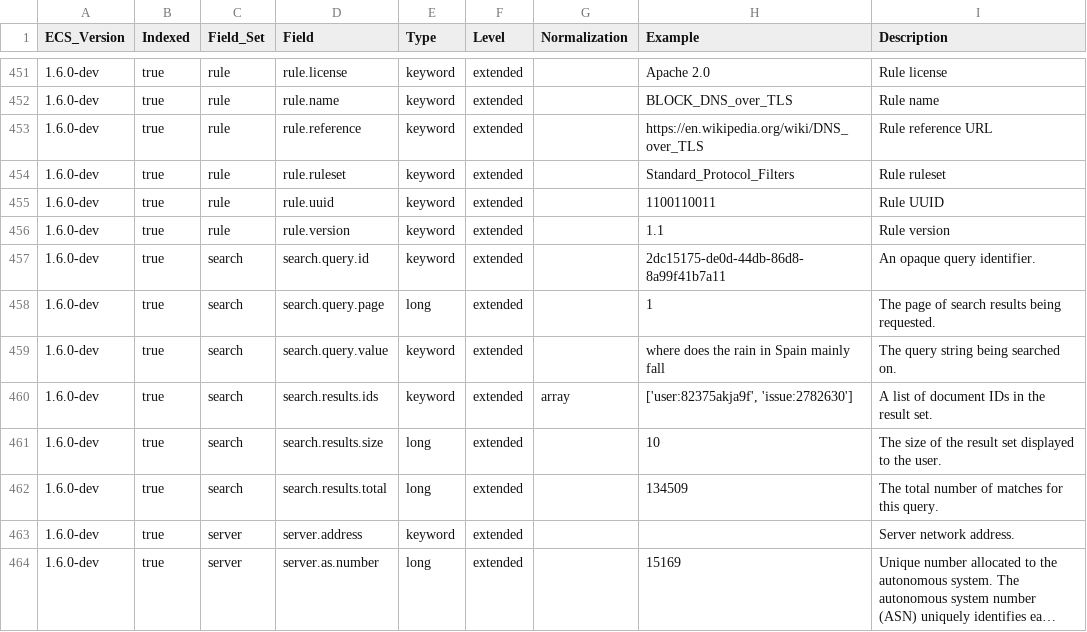
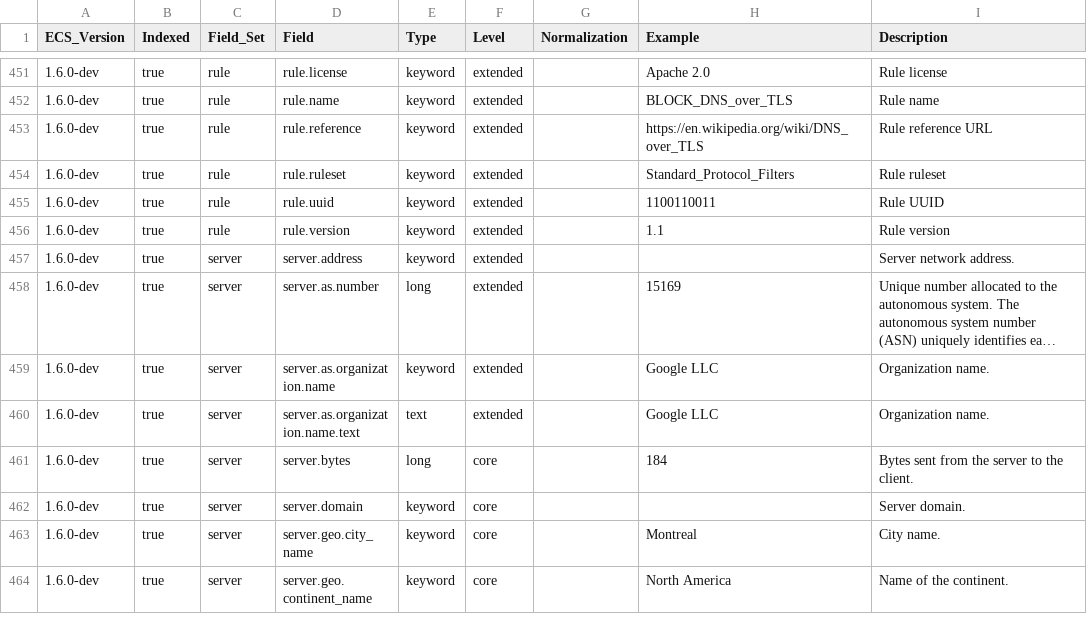
Before and after one commit to elastic/ecs, a CSV file: generated/csv/fields.csv, drawn as a sheet; only a part is shown, gaps mark what is left out; the shorter side is filled out with more unchanged rows; long unchanged cells end in ….

Commit message:
Reverts addition of search field set
Revert "Add a search field set to represent search events and pagination
through results (#729)"

This reverts commit 142ab78.

Due to a conflict in the naming of this field set, we need to remove the
field set for now/before 1.6.0 and re-add it later under a different
name post-1.6.0 release.

```diff
--- a/generated/csv/fields.csv
+++ b/generated/csv/fields.csv
@@ -456,8 +456,2 @@ ECS_Version,Indexed,Field_Set,Field,Type,Level,Normalization,Example,Description
 1.6.0-dev,true,rule,rule.version,keyword,extended,,1.1,Rule version
-1.6.0-dev,true,search,search.query.id,keyword,extended,,2dc15175-de0d-44db-86d8-8a99f41b7a11,An opaque query identifier.
-1.6.0-dev,true,search,search.query.page,long,extended,,1,The page of search results being requested.
-1.6.0-dev,true,search,search.query.value,keyword,extended,,where does the rain in Spain mainly fall,The query string being searched on.
-1.6.0-dev,true,search,search.results.ids,keyword,extended,array,"['user:82375akja9f', 'issue:2782630']",A list of document IDs in the result set.
-1.6.0-dev,true,search,search.results.size,long,extended,,10,The size of the result set displayed to the user.
-1.6.0-dev,true,search,search.results.total,long,extended,,134509,The total number of matches for this query.
 1.6.0-dev,true,server,server.address,keyword,extended,,,Server network address.
```
Also changed, not shown: 10 other files.
